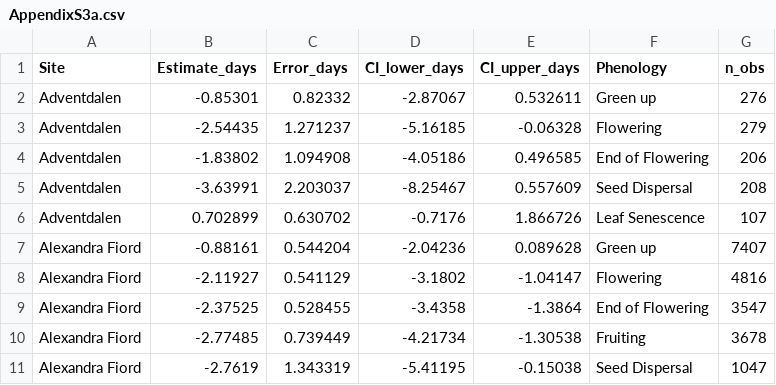
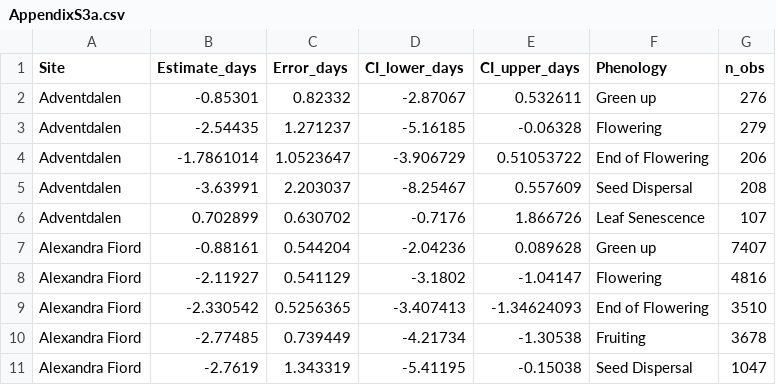
Before and after one commit to cour10eygrace/OTC_synthesis_analyses, a CSV file: Supplemental_materials/AppendixS3a.csv, drawn as a sheet; only a part is shown; removed rows and columns are numbered as before the commit, all else as after; the diff covers the shown part only; the diff names each change by its address in the sheet, - before the commit and + after, or states it on an @@ line.

```diff
--- a/Supplemental_materials/AppendixS3a.csv
+++ b/Supplemental_materials/AppendixS3a.csv
-row 4: Adventdalen | -1.83802 | 1.094908 | -4.05186 | 0.496585 | End of Flowering | 206
+row 4: Adventdalen | -1.7861014 | 1.0523647 | -3.906729 | 0.51053722 | End of Flowering | 206
-row 9: Alexandra Fiord | -2.37525 | 0.528455 | -3.4358 | -1.3864 | End of Flowering | 3547
+row 9: Alexandra Fiord | -2.330542 | 0.5256365 | -3.407413 | -1.34624093 | End of Flowering | 3510
```
Also changed, not shown: 11 added rows, 11 removed rows and 5 moved rows elsewhere in this file, Supplemental_materials/AppendixS3b.csv, Supplemental_materials/AppendixS3c.csv, 1 other file.
